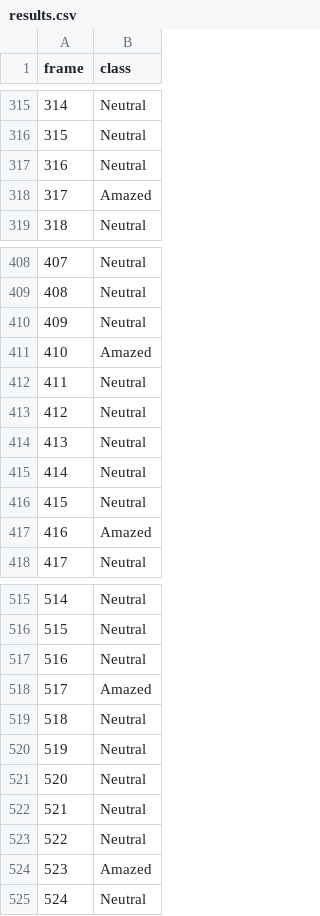
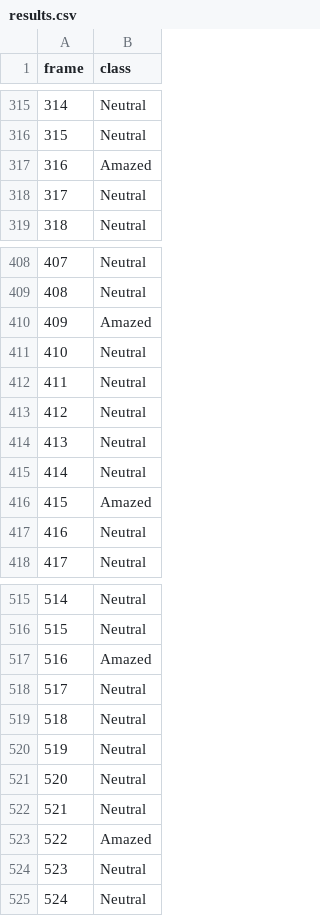
Before and after one commit to s4lm-xi/VisionNet, a CSV file: results.csv, drawn as a sheet; only a part is shown, gaps mark what is left out; the diff covers the shown part only.

```diff
--- a/results.csv
+++ b/results.csv
@@ -316,4 +316,4 @@ frame,class
 315,Neutral
-316,Neutral
-317,Amazed
+316,Amazed
+317,Neutral
 318,Neutral
@@ -409,4 +409,4 @@ frame,class
 408,Neutral
-409,Neutral
-410,Amazed
+409,Amazed
+410,Neutral
 411,Neutral
@@ -415,4 +415,4 @@ frame,class
 414,Neutral
-415,Neutral
-416,Amazed
+415,Amazed
+416,Neutral
 417,Neutral
@@ -516,4 +516,4 @@ frame,class
 515,Neutral
-516,Neutral
-517,Amazed
+516,Amazed
+517,Neutral
 518,Neutral
@@ -522,4 +522,4 @@ frame,class
 521,Neutral
-522,Neutral
-523,Amazed
+522,Amazed
+523,Neutral
 524,Neutral
```
Also changed, not shown: 8 edited cells elsewhere in this file, 9 other files.
